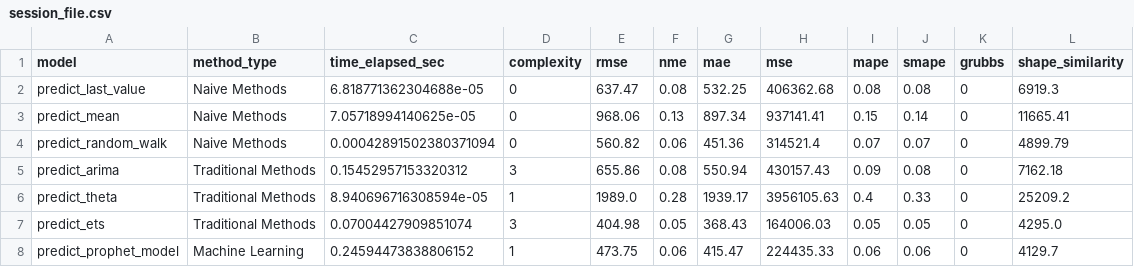
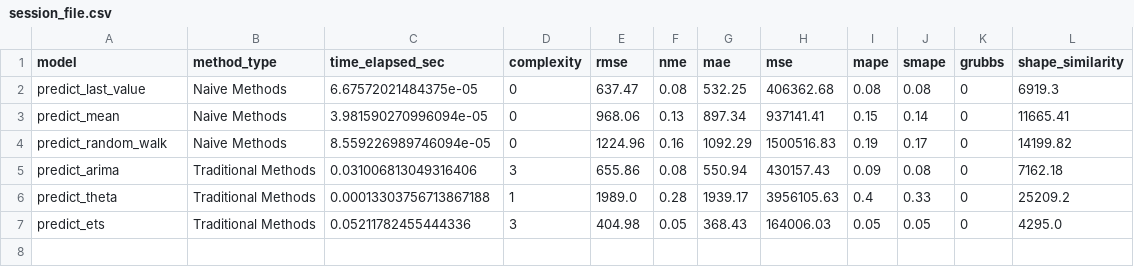
Before and after one commit to georgios-antoniadis/Dissertation_playground, a CSV file: session_file.csv, drawn as a sheet.

```diff
--- a/session_file.csv
+++ b/session_file.csv
@@ -1,8 +1,7 @@
 model,method_type,time_elapsed_sec,complexity,rmse,nme,mae,mse,mape,smape,grubbs,shape_similarity
-predict_last_value,Naive Methods,6.818771362304688e-05,0,637.47,0.08,532.25,406362.68,0.08,0.08,0,6919.3
-predict_mean,Naive Methods,7.05718994140625e-05,0,968.06,0.13,897.34,937141.41,0.15,0.14,0,11665.41
-predict_random_walk,Naive Methods,0.00042891502380371094,0,560.82,0.06,451.36,314521.4,0.07,0.07,0,4899.79
-predict_arima,Traditional Methods,0.15452957153320312,3,655.86,0.08,550.94,430157.43,0.09,0.08,0,7162.18
-predict_theta,Traditional Methods,8.940696716308594e-05,1,1989.0,0.28,1939.17,3956105.63,0.4,0.33,0,25209.2
-predict_ets,Traditional Methods,0.07004427909851074,3,404.98,0.05,368.43,164006.03,0.05,0.05,0,4295.0
-predict_prophet_model,Machine Learning,0.24594473838806152,1,473.75,0.06,415.47,224435.33,0.06,0.06,0,4129.7
+predict_last_value,Naive Methods,6.67572021484375e-05,0,637.47,0.08,532.25,406362.68,0.08,0.08,0,6919.3
+predict_mean,Naive Methods,3.981590270996094e-05,0,968.06,0.13,897.34,937141.41,0.15,0.14,0,11665.41
+predict_random_walk,Naive Methods,8.559226989746094e-05,0,1224.96,0.16,1092.29,1500516.83,0.19,0.17,0,14199.82
+predict_arima,Traditional Methods,0.031006813049316406,3,655.86,0.08,550.94,430157.43,0.09,0.08,0,7162.18
+predict_theta,Traditional Methods,0.00013303756713867188,1,1989.0,0.28,1939.17,3956105.63,0.4,0.33,0,25209.2
+predict_ets,Traditional Methods,0.05211782455444336,3,404.98,0.05,368.43,164006.03,0.05,0.05,0,4295.0
```
Also changed, not shown: 8 other files.
